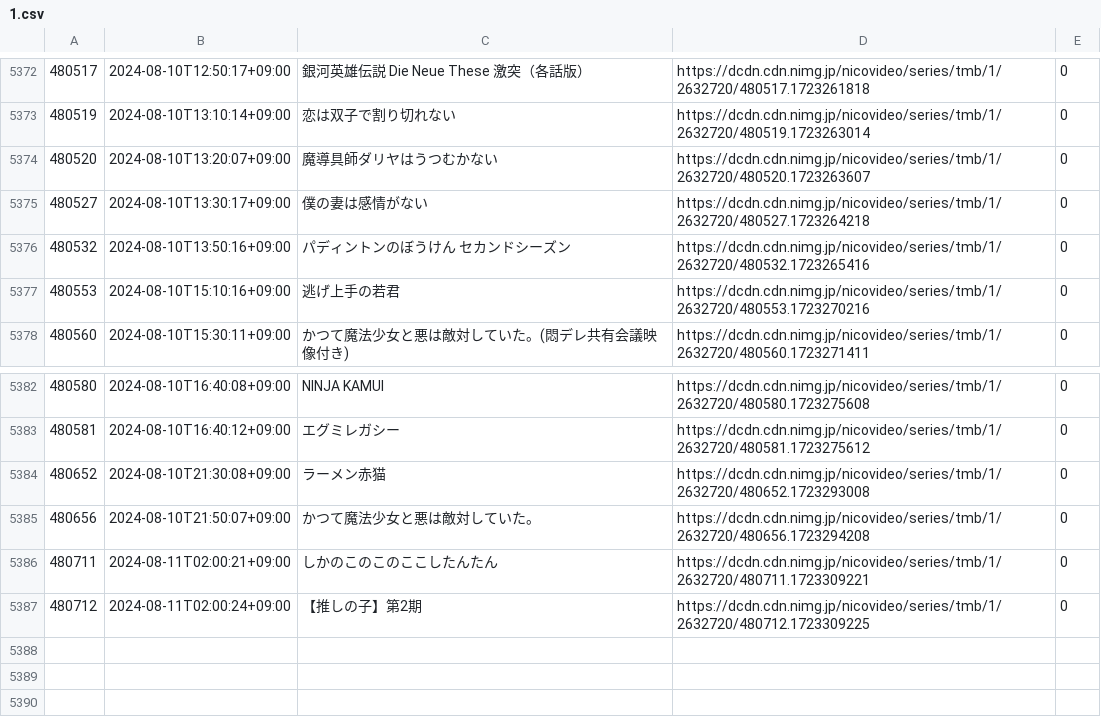
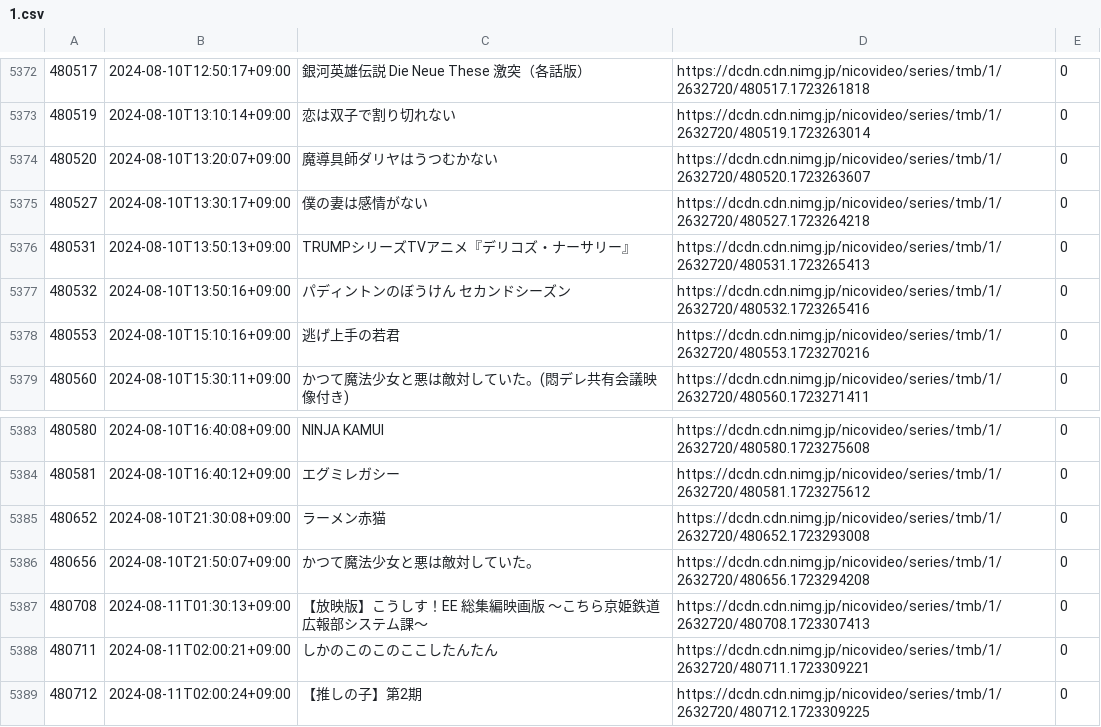
Before and after one commit to rinsuki/danime-niconico-data, a CSV file: csv/series/1.csv, drawn as a sheet; only a part is shown, gaps mark what is left out.

```diff
--- a/csv/series/1.csv
+++ b/csv/series/1.csv
@@ -5375,2 +5375,3 @@
 480527,2024-08-10T13:30:17+09:00,僕の妻は感情がない,https://dcdn.cdn.nimg.jp/nicovideo/series/tmb/1/2632720/480527.1723264218,0
+480531,2024-08-10T13:50:13+09:00,TRUMPシリーズTVアニメ『デリコズ・ナーサリー』,https://dcdn.cdn.nimg.jp/nicovideo/series/tmb/1/2632720/480531.1723265413,0
 480532,2024-08-10T13:50:16+09:00,パディントンのぼうけん セカンドシーズン,https://dcdn.cdn.nimg.jp/nicovideo/series/tmb/1/2632720/480532.1723265416,0
@@ -5385,2 +5386,3 @@
 480656,2024-08-10T21:50:07+09:00,かつて魔法少女と悪は敵対していた。,https://dcdn.cdn.nimg.jp/nicovideo/series/tmb/1/2632720/480656.1723294208,0
+480708,2024-08-11T01:30:13+09:00,【放映版】こうしす！EE 総集編映画版　～こちら京姫鉄道広報部システム課～,https://dcdn.cdn.nimg.jp/nicovideo/series/tmb/1/2632720/480708.1723307413,0
 480711,2024-08-11T02:00:21+09:00,しかのこのこのここしたんたん,https://dcdn.cdn.nimg.jp/nicovideo/series/tmb/1/2632720/480711.1723309221,0
```
Also changed, not shown: 1 other file.
